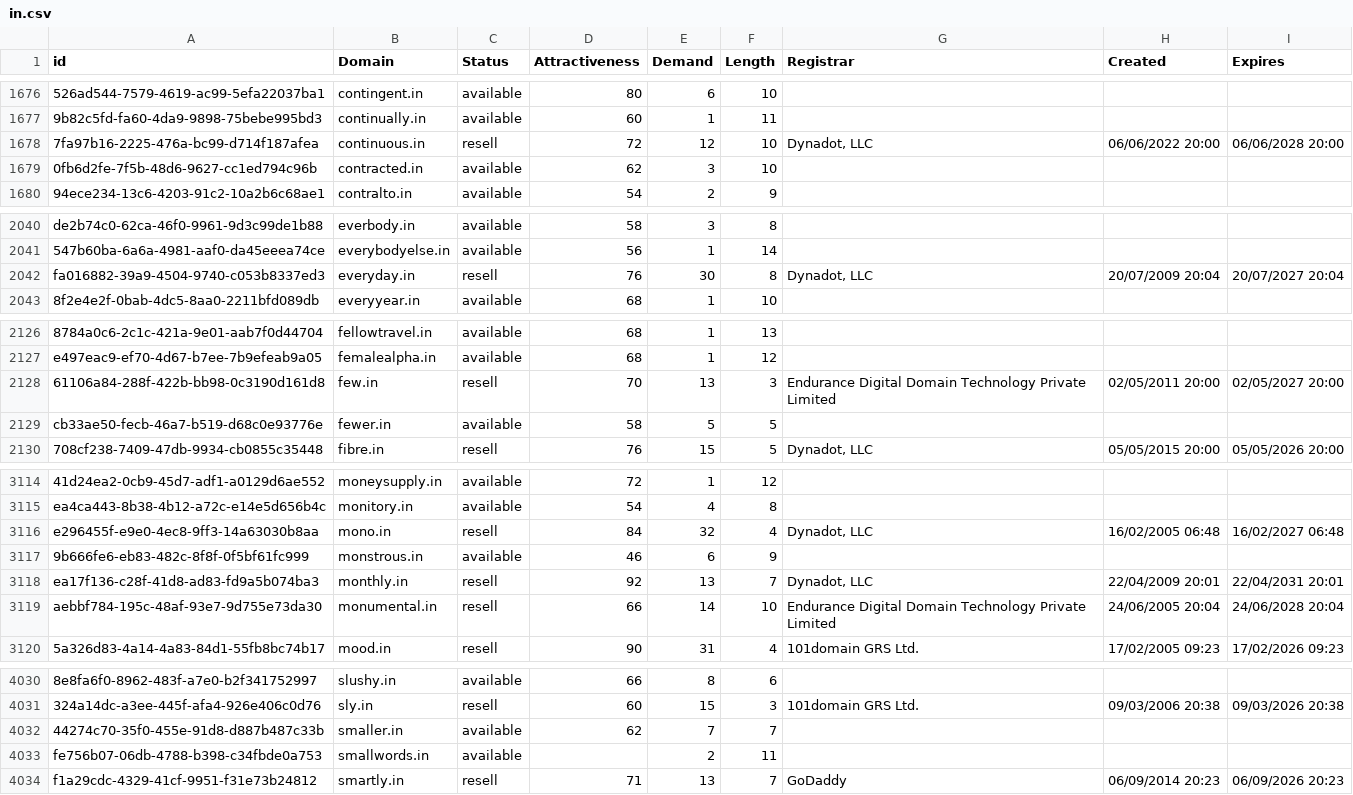
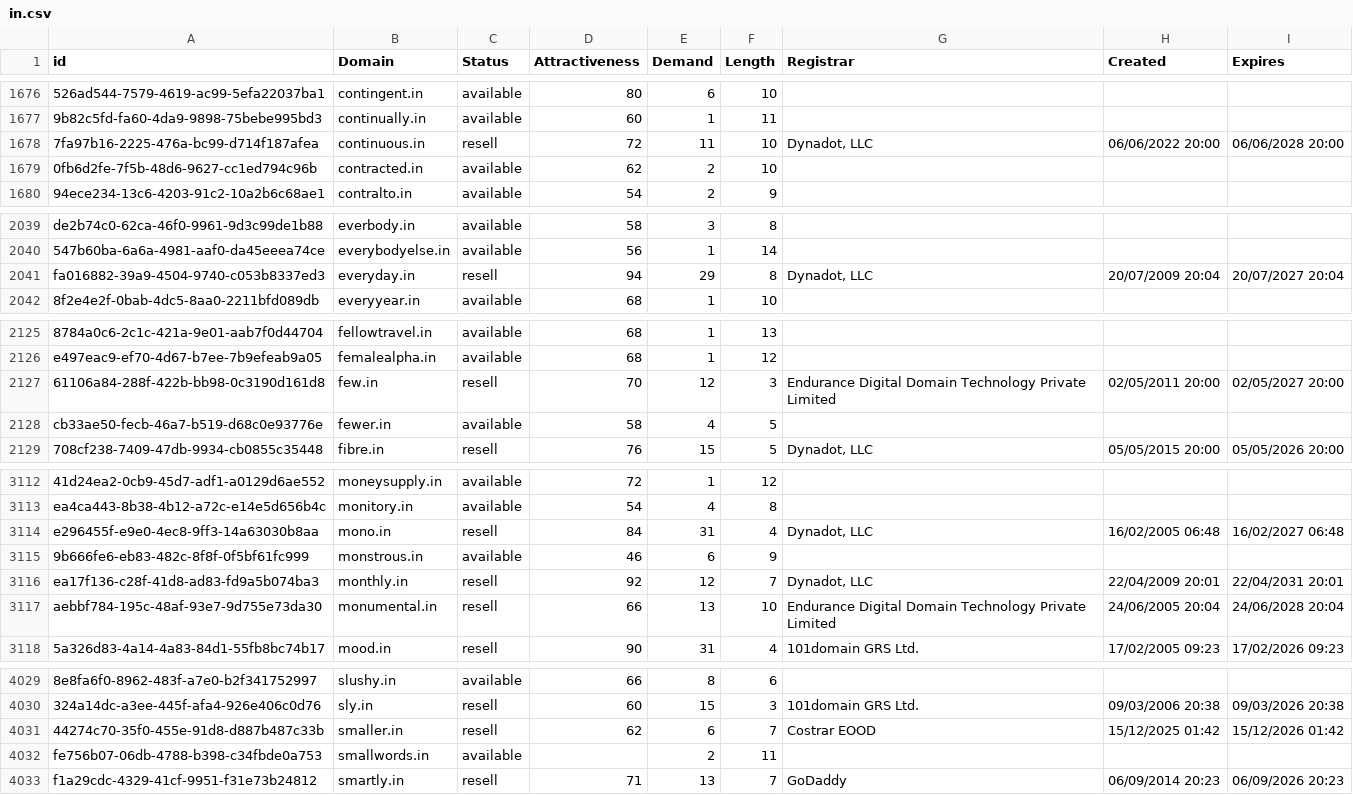
Before and after one commit to UniqueDomains/in-oneword-domains, a CSV file: in.csv, drawn as a sheet; only a part is shown, gaps mark what is left out; addresses are those after the commit; the diff covers the shown part only; the diff names each change by its address in the sheet, - before the commit and + after, or states it on an @@ line.

```diff
--- a/in.csv
+++ b/in.csv
-E1678 (Demand): 12
+E1678 (Demand): 11
-E1679 (Demand): 3
+E1679 (Demand): 2
-D2041 (Attractiveness): 76
+D2041 (Attractiveness): 94
-E2041 (Demand): 30
+E2041 (Demand): 29
-E2127 (Demand): 13
+E2127 (Demand): 12
-E2128 (Demand): 5
+E2128 (Demand): 4
-E3114 (Demand): 32
+E3114 (Demand): 31
-E3116 (Demand): 13
+E3116 (Demand): 12
-E3117 (Demand): 14
+E3117 (Demand): 13
-C4031 (Status): available
+C4031 (Status): resell
-E4031 (Demand): 7
+E4031 (Demand): 6
-G4031 (Registrar): (empty)
+G4031 (Registrar): Costrar EOOD
-H4031 (Created): (empty)
+H4031 (Created): 15/12/2025 01:42
-I4031 (Expires): (empty)
+I4031 (Expires): 15/12/2026 01:42
```
Also changed, not shown: 3 added rows, 3 removed rows and 60 edited cells elsewhere in this file, 2 other files.
